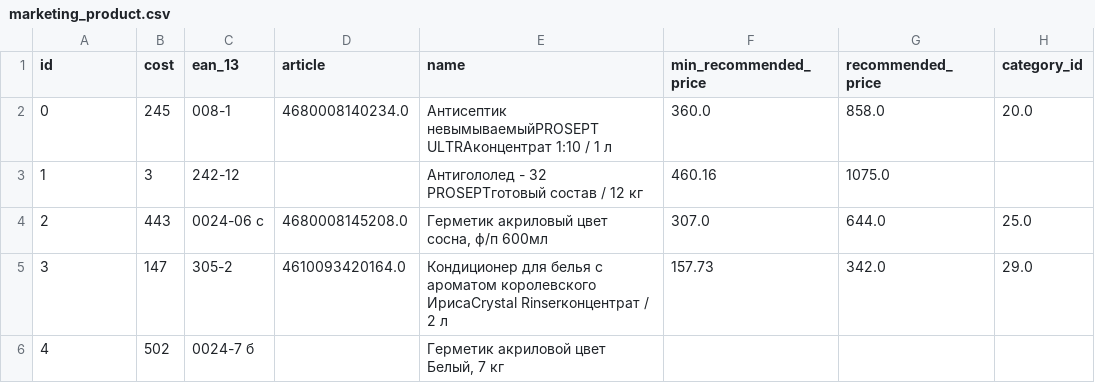
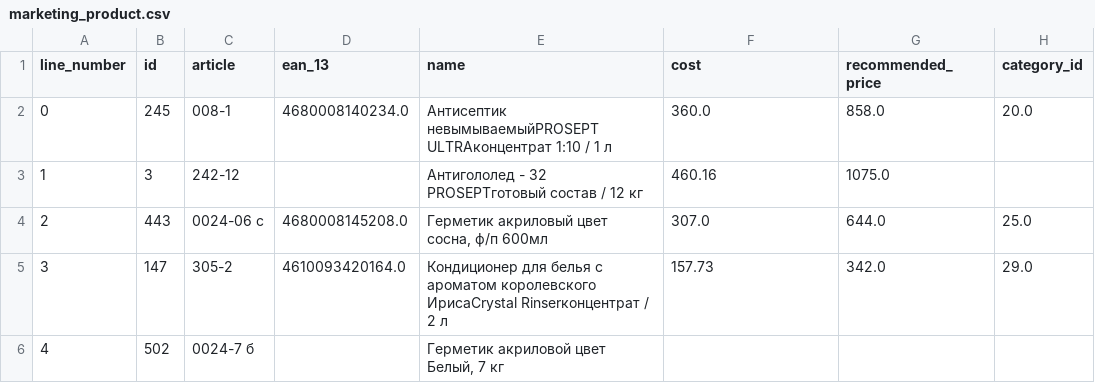
Before and after one commit to Conqerorior/fastapi_prosept_dealer, a CSV file: app/csv/marketing_product.csv, drawn as a sheet; only a part is shown; the diff names each change by its address in the sheet, - before the commit and + after, or states it on an @@ line.

```diff
--- a/app/csv/marketing_product.csv
+++ b/app/csv/marketing_product.csv
-A1: id
+A1: line_number
-B1: cost
+B1: id
-C1: ean_13
+C1: article
-D1: article
+D1: ean_13
-F1: min_recommended_price
+F1: cost
```
Also changed, not shown: 9 other files.
